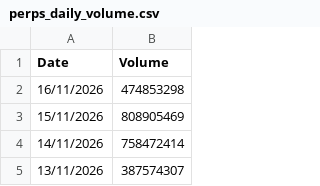
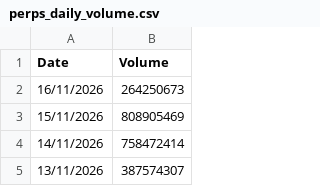
Before and after one commit to srijani-raccoons/jup-perps-volumes, a CSV file: perps_daily_volume.csv, drawn as a sheet; only a part is shown.

```diff
--- a/perps_daily_volume.csv
+++ b/perps_daily_volume.csv
@@ -1,3 +1,3 @@
 Date,Volume
-16/11/2026,474853298
+16/11/2026,264250673
 15/11/2026,808905469
```
Also changed, not shown: 1 other file.
